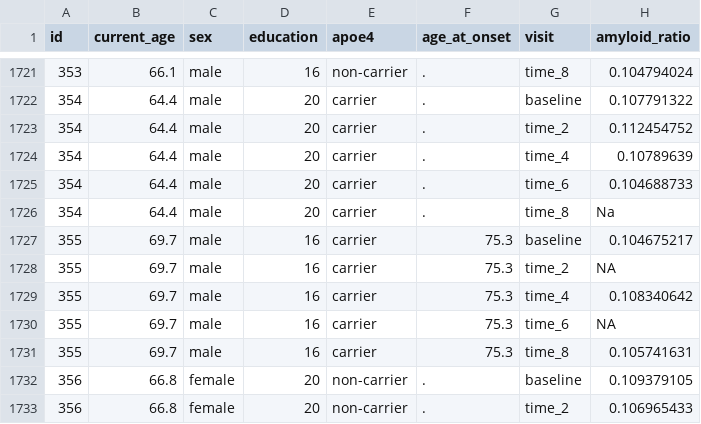
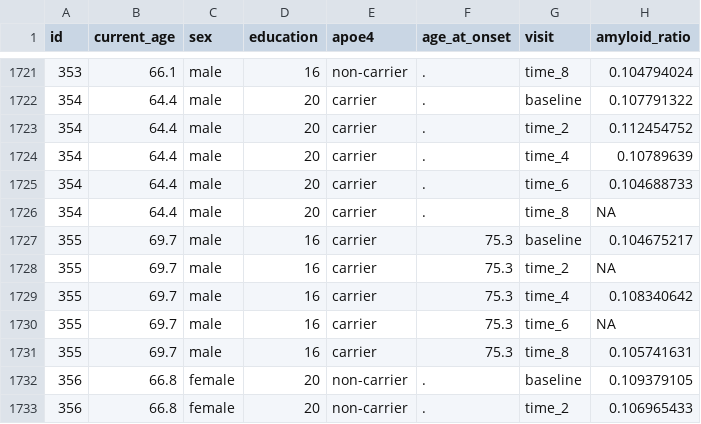
Before and after one commit to SiqingWang-sw/p8105_hw2_sw3879, a CSV file: data/baseline_amyloid_merged.csv, drawn as a sheet; only a part is shown, gaps mark what is left out; the diff covers the shown part only.

```diff
--- a/data/baseline_amyloid_merged.csv
+++ b/data/baseline_amyloid_merged.csv
@@ -1726 +1726 @@
-354,64.4,"male",20,"carrier",".","time_8","Na"
+354,64.4,"male",20,"carrier",".","time_8",NA
```
Also changed, not shown: 7 edited cells elsewhere in this file, 2 other files.
